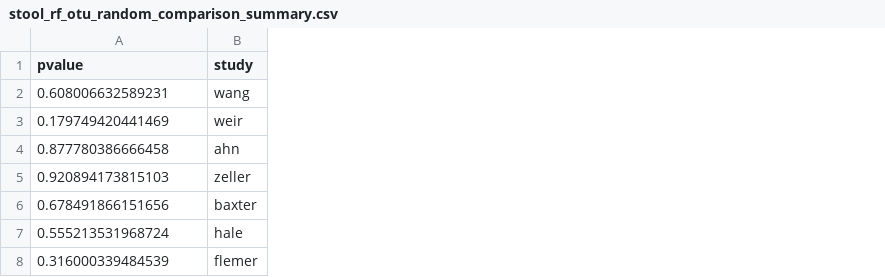
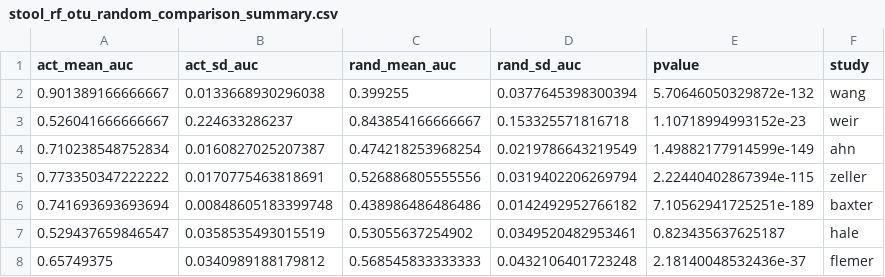
Before and after one commit to SchlossLab/Sze_CRCMetaAnalysis_mBio_2018, a CSV file: data/process/tables/stool_rf_otu_random_comparison_summary.csv, drawn as a sheet; addresses are those after the commit; the diff names each change by its address in the sheet, - before the commit and + after, or states it on an @@ line.

Commit message:
update with more useable info and with 100 tries comparison

```diff
--- a/data/process/tables/stool_rf_otu_random_comparison_summary.csv
+++ b/data/process/tables/stool_rf_otu_random_comparison_summary.csv
+column A (act_mean_auc), rows 2-8: 0.901389166666667 | 0.526041666666667 | 0.710238548752834 | 0.773350347222222 | 0.741693693693694 | 0.529437659846547 | 0.65749375
+column B (act_sd_auc), rows 2-8: 0.0133668930296038 | 0.224633286237 | 0.0160827025207387 | 0.0170775463818691 | 0.00848605183399748 | 0.0358535493015519 | 0.0340989188179812
+column C (rand_mean_auc), rows 2-8: 0.399255 | 0.843854166666667 | 0.474218253968254 | 0.526886805555556 | 0.438986486486486 | 0.53055637254902 | 0.568545833333333
+column D (rand_sd_auc), rows 2-8: 0.0377645398300394 | 0.153325571816718 | 0.0219786643219549 | 0.0319402206269794 | 0.0142492952766182 | 0.0349520482953461 | 0.0432106401723248
-E2 (pvalue): 0.608006632589231
+E2 (pvalue): 5.70646050329872e-132
-E3 (pvalue): 0.179749420441469
+E3 (pvalue): 1.10718994993152e-23
-E4 (pvalue): 0.877780386666458
+E4 (pvalue): 1.49882177914599e-149
-E5 (pvalue): 0.920894173815103
+E5 (pvalue): 2.22440402867394e-115
-E6 (pvalue): 0.678491866151656
+E6 (pvalue): 7.10562941725251e-189
-E7 (pvalue): 0.555213531968724
+E7 (pvalue): 0.823435637625187
-E8 (pvalue): 0.316000339484539
+E8 (pvalue): 2.18140048532436e-37
```
Also changed, not shown: 1 other file.
